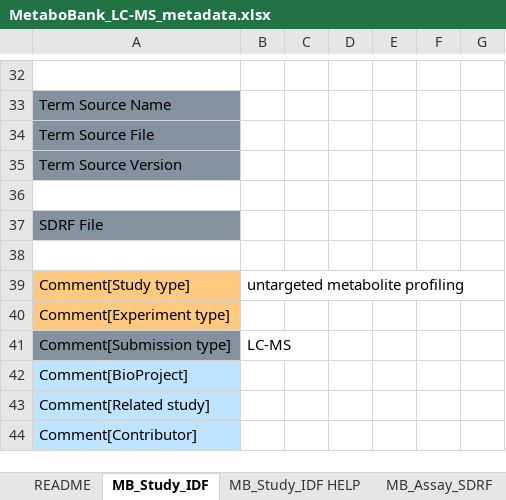
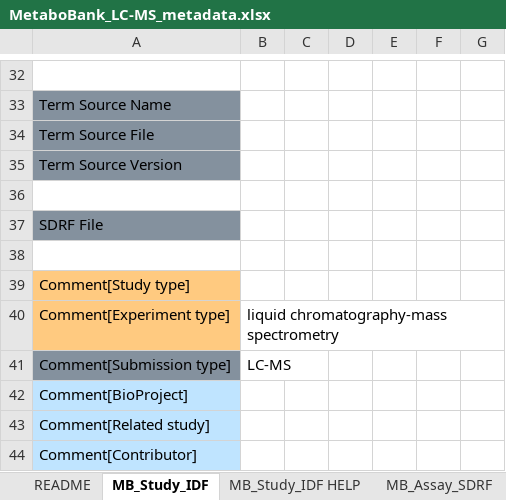
Before and after one commit to ddbj/www, an Excel workbook: assets/files/submission/metabobank/MetaboBank_LC-MS_metadata.xlsx, sheet MB_Study_IDF, drawn as a sheet; only a part is shown, gaps mark what is left out; values as stored, in another font and other column widths than the file's, no borders; charts and pictures not drawn; the diff names each change by its address in the sheet, - before the commit and + after, or states it on an @@ line.

```diff
--- a/assets/files/submission/metabobank/MetaboBank_LC-MS_metadata.xlsx (sheet MB_Study_IDF)
+++ b/assets/files/submission/metabobank/MetaboBank_LC-MS_metadata.xlsx (sheet MB_Study_IDF)
-B39: untargeted metabolite profiling
+B39: (empty)
-B40: (empty)
+B40: liquid chromatography-mass spectrometry
```
Also changed, not shown: sheet ADMIN, sheet README, charts or pictures, assets/files/submission/metabobank/MetaboBank_CE-MS_metadata.xlsx, assets/files/submission/metabobank/MetaboBank_GC-MS_metadata.xlsx, 8 other files.
